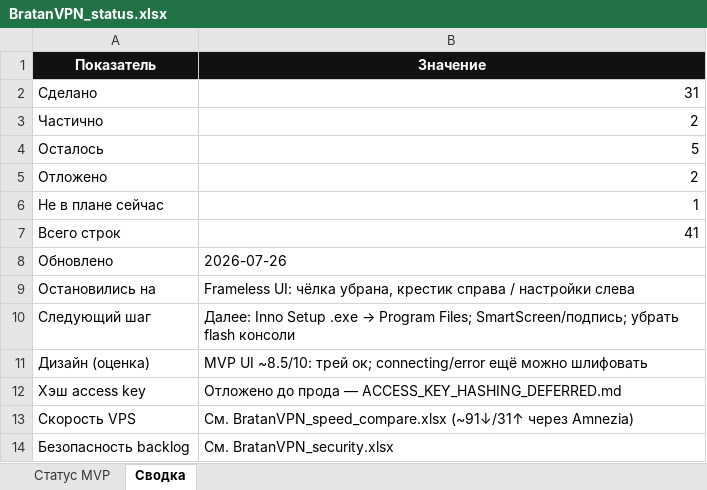
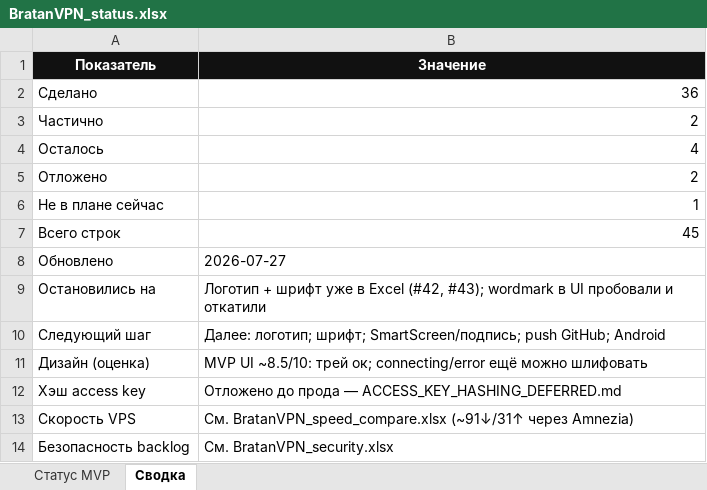
Before and after one commit to Daniilboda/bratanvpn-backend, an Excel workbook: docs/BratanVPN_status.xlsx, sheet Сводка, drawn as a sheet; values as stored, in another font and other column widths than the file's, no borders; the diff names each change by its address in the sheet, - before the commit and + after, or states it on an @@ line.

```diff
--- a/docs/BratanVPN_status.xlsx (sheet Сводка)
+++ b/docs/BratanVPN_status.xlsx (sheet Сводка)
-B2 (Значение): 31
+B2 (Значение): 36
-B4 (Значение): 5
+B4 (Значение): 4
-B7 (Значение): 41
+B7 (Значение): 45
-B8 (Значение): 2026-07-26
+B8 (Значение): 2026-07-27
-B9 (Значение): Frameless UI: чёлка убрана, крестик справа / настройки слева
+B9 (Значение): Логотип + шрифт уже в Excel (#42, #43); wordmark в UI пробовали и откатили
@@ B10 (Значение): Далее: Inno Setup .exe → Program Files; SmartScreen/подпись; убрать flash консоли → Далее: логотип; шрифт; SmartScreen/подпись; push GitHub; Android @@
```
Also changed, not shown: sheet Статус MVP, 11 other files.
